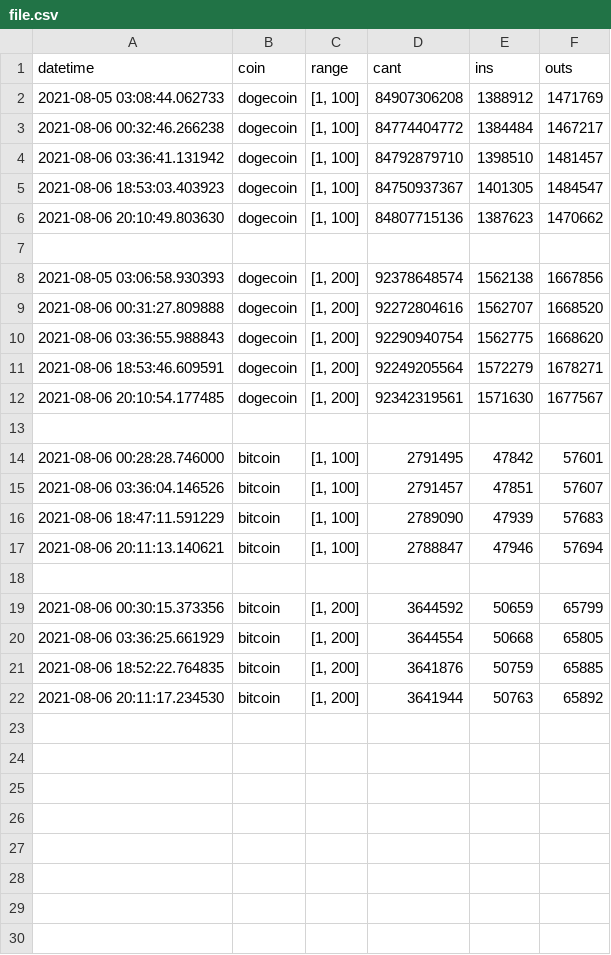
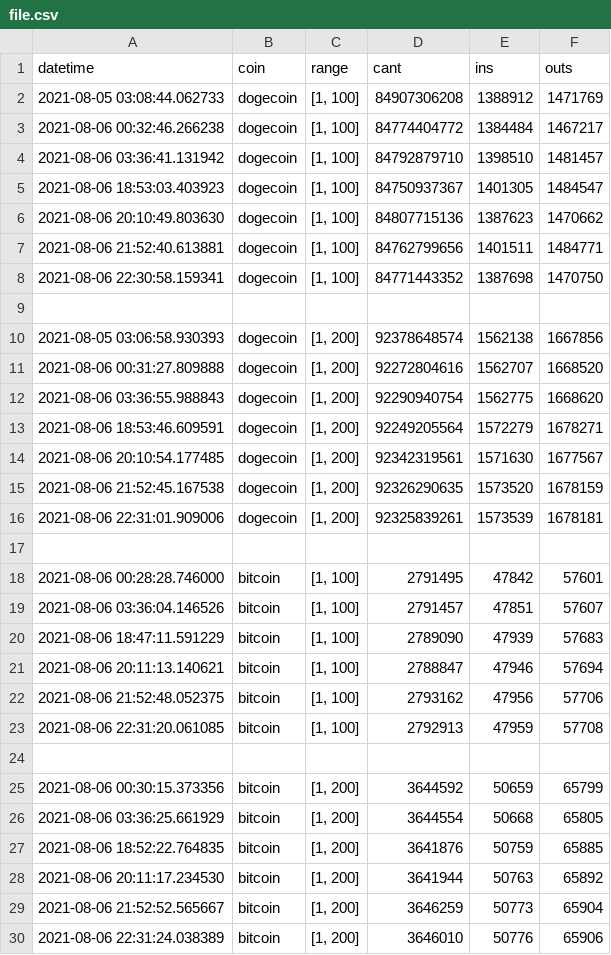
Before and after one commit to andresGooz/ins_outs_whales, a CSV file: file.csv, drawn as a sheet.

```diff
--- a/file.csv
+++ b/file.csv
@@ -6,2 +6,4 @@ datetime,coin,range,cant,ins,outs
 2021-08-06 20:10:49.803630,dogecoin,"[1, 100]",84807715136,1387623,1470662
+2021-08-06 21:52:40.613881,dogecoin,"[1, 100]",84762799656,1401511,1484771
+2021-08-06 22:30:58.159341,dogecoin,"[1, 100]",84771443352,1387698,1470750
 ,,,,,
@@ -12,2 +14,4 @@ datetime,coin,range,cant,ins,outs
 2021-08-06 20:10:54.177485,dogecoin,"[1, 200]",92342319561,1571630,1677567
+2021-08-06 21:52:45.167538,dogecoin,"[1, 200]",92326290635,1573520,1678159
+2021-08-06 22:31:01.909006,dogecoin,"[1, 200]",92325839261,1573539,1678181
 ,,,,,
@@ -17,2 +21,4 @@ datetime,coin,range,cant,ins,outs
 2021-08-06 20:11:13.140621,bitcoin,"[1, 100]",2788847,47946,57694
+2021-08-06 21:52:48.052375,bitcoin,"[1, 100]",2793162,47956,57706
+2021-08-06 22:31:20.061085,bitcoin,"[1, 100]",2792913,47959,57708
 ,,,,,
@@ -22 +28,3 @@ datetime,coin,range,cant,ins,outs
 2021-08-06 20:11:17.234530,bitcoin,"[1, 200]",3641944,50763,65892
+2021-08-06 21:52:52.565667,bitcoin,"[1, 200]",3646259,50773,65904
+2021-08-06 22:31:24.038389,bitcoin,"[1, 200]",3646010,50776,65906
```
Also changed, not shown: 4 other files.
